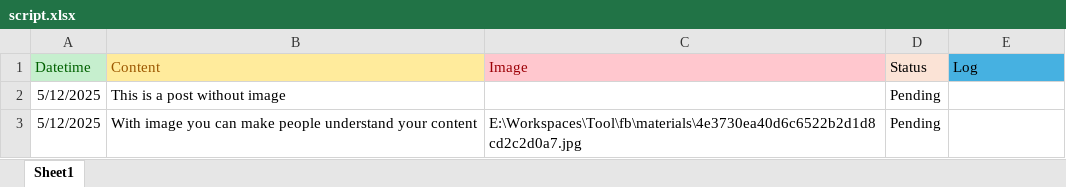
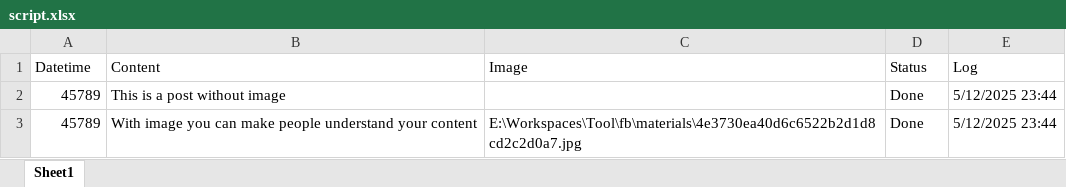
Before and after one commit to Vanhle/facebook_alive, an Excel workbook: materials/script.xlsx, sheet Sheet1, drawn as a sheet; values as stored, in another font and other column widths than the file's, no borders; the diff names each change by its address in the sheet, - before the commit and + after, or states it on an @@ line.

Commit message:
Read and Update data from excel. upload post with pending status.

```diff
--- a/materials/script.xlsx (sheet Sheet1)
+++ b/materials/script.xlsx (sheet Sheet1)
@@ A1 fill: #C6EFCE → none, text colour: #006100 → black @@
@@ B1 fill: #FFEB9C → none, text colour: #9C5700 → black @@
@@ C1 fill: #FFC7CE → none, text colour: #9C0006 → black @@
-D1 fill: #FBE3D6
+D1 fill: none
-E1 fill: #46B1E1
+E1 fill: none
-A2:A3 (Datetime): 5/12/2025
+A2:A3 (Datetime): 45789
-D2:D3 (Status): Pending
+D2:D3 (Status): Done
-E2:E3 (Log): (empty)
+E2:E3 (Log): 5/12/2025 23:44
```
Also changed, not shown: 3 other files.
